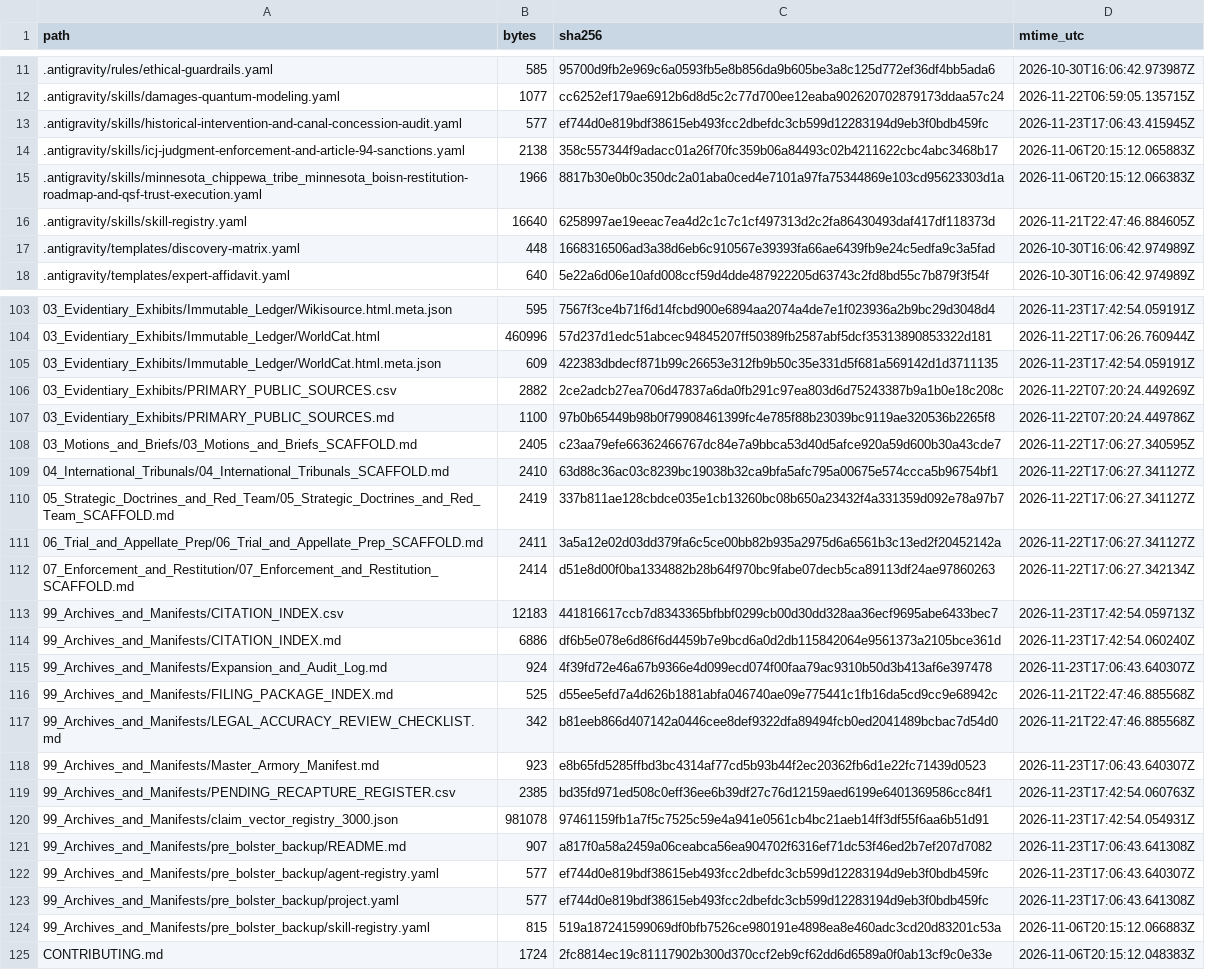
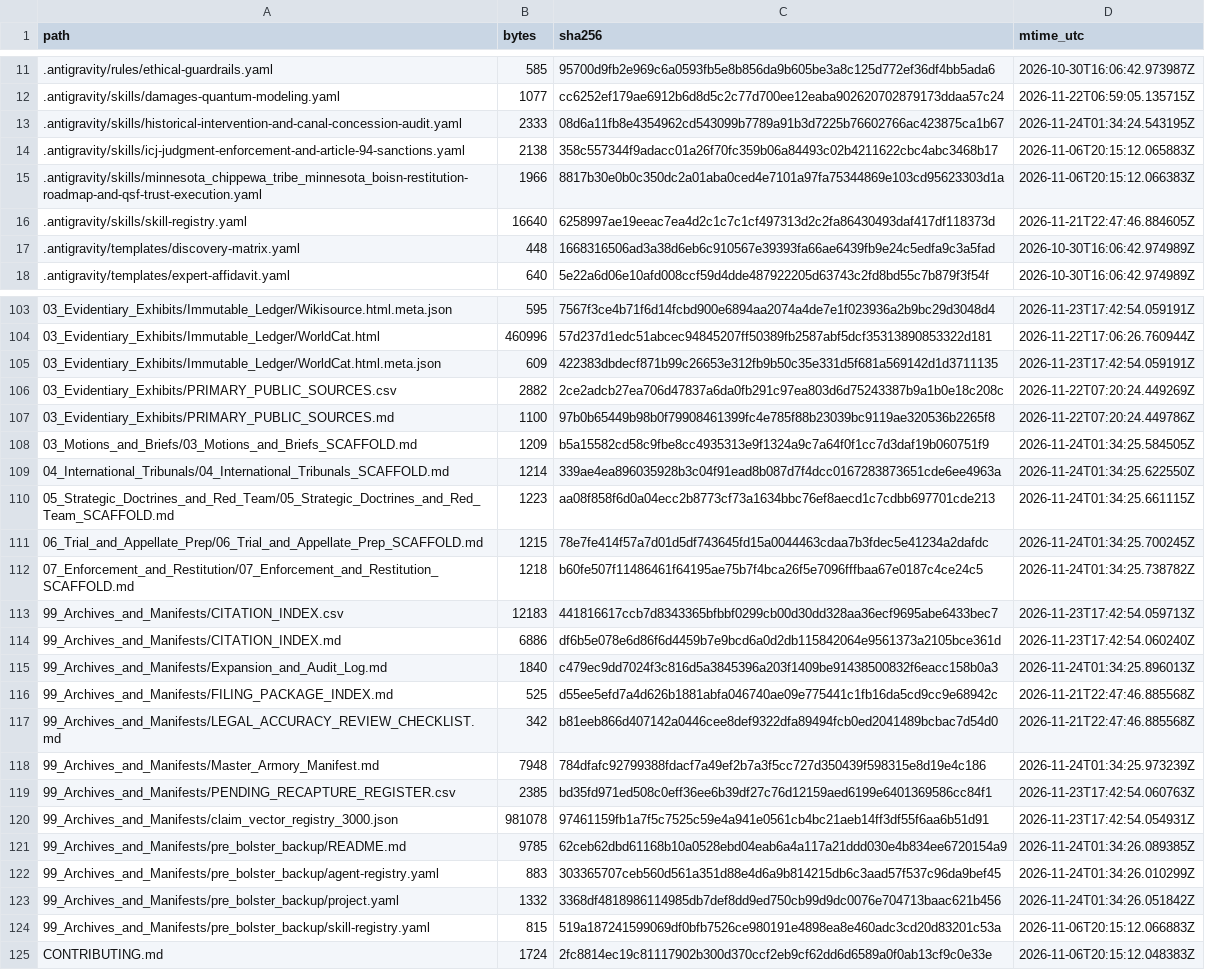
Before and after one commit to GlobalRestitutionAlliance/turtle-island-us-mn-minnesota-chippewa-tribe-minnesota-bois--master-litigation, a CSV file: 99_Archives_and_Manifests/MANIFEST_SHA256.csv, drawn as a sheet; only a part is shown, gaps mark what is left out; the diff covers the shown part only.

Commit message:
REVERTED DUE TO UNPROMPTED MASS J3WFICATED DATA CORRUPTION BY COMPROMISED BIASED LLM/ARTIFICIAL INTELLIGENCE MODELS

```diff
--- a/99_Archives_and_Manifests/MANIFEST_SHA256.csv
+++ b/99_Archives_and_Manifests/MANIFEST_SHA256.csv
@@ -12,3 +12,3 @@ path,bytes,sha256,mtime_utc
 .antigravity/skills/damages-quantum-modeling.yaml,1077,cc6252ef179ae6912b6d8d5c2c77d700ee12eaba902620702879173ddaa57c24,2026-11-22T06:59:05.135715Z
-.antigravity/skills/historical-intervention-and-canal-concession-audit.yaml,577,ef744d0e819bdf38615eb493fcc2dbefdc3cb599d12283194d9eb3f0bdb459fc,2026-11-23T17:06:43.415945Z
+.antigravity/skills/historical-intervention-and-canal-concession-audit.yaml,2333,08d6a11fb8e4354962cd543099b7789a91b3d7225b76602766ac423875ca1b67,2026-11-24T01:34:24.543195Z
 .antigravity/skills/icj-judgment-enforcement-and-article-94-sanctions.yaml,2138,358c557344f9adacc01a26f70fc359b06a84493c02b4211622cbc4abc3468b17,2026-11-06T20:15:12.065883Z
@@ -107,18 +107,18 @@ path,bytes,sha256,mtime_utc
 03_Evidentiary_Exhibits/PRIMARY_PUBLIC_SOURCES.md,1100,97b0b65449b98b0f79908461399fc4e785f88b23039bc9119ae320536b2265f8,2026-11-22T07:20:24.449786Z
-03_Motions_and_Briefs/03_Motions_and_Briefs_SCAFFOLD.md,2405,c23aa79efe66362466767dc84e7a9bbca53d40d5afce920a59d600b30a43cde7,2026-11-22T17:06:27.340595Z
-04_International_Tribunals/04_International_Tribunals_SCAFFOLD.md,2410,63d88c36ac03c8239bc19038b32ca9bfa5afc795a00675e574ccca5b96754bf1,2026-11-22T17:06:27.341127Z
-05_Strategic_Doctrines_and_Red_Team/05_Strategic_Doctrines_and_Red_Team_SCAFFOLD.md,2419,337b811ae128cbdce035e1cb13260bc08b650a23432f4a331359d092e78a97b7,2026-11-22T17:06:27.341127Z
-06_Trial_and_Appellate_Prep/06_Trial_and_Appellate_Prep_SCAFFOLD.md,2411,3a5a12e02d03dd379fa6c5ce00bb82b935a2975d6a6561b3c13ed2f20452142a,2026-11-22T17:06:27.341127Z
-07_Enforcement_and_Restitution/07_Enforcement_and_Restitution_SCAFFOLD.md,2414,d51e8d00f0ba1334882b28b64f970bc9fabe07decb5ca89113df24ae97860263,2026-11-22T17:06:27.342134Z
+03_Motions_and_Briefs/03_Motions_and_Briefs_SCAFFOLD.md,1209,b5a15582cd58c9fbe8cc4935313e9f1324a9c7a64f0f1cc7d3daf19b060751f9,2026-11-24T01:34:25.584505Z
+04_International_Tribunals/04_International_Tribunals_SCAFFOLD.md,1214,339ae4ea896035928b3c04f91ead8b087d7f4dcc0167283873651cde6ee4963a,2026-11-24T01:34:25.622550Z
+05_Strategic_Doctrines_and_Red_Team/05_Strategic_Doctrines_and_Red_Team_SCAFFOLD.md,1223,aa08f858f6d0a04ecc2b8773cf73a1634bbc76ef8aecd1c7cdbb697701cde213,2026-11-24T01:34:25.661115Z
+06_Trial_and_Appellate_Prep/06_Trial_and_Appellate_Prep_SCAFFOLD.md,1215,78e7fe414f57a7d01d5df743645fd15a0044463cdaa7b3fdec5e41234a2dafdc,2026-11-24T01:34:25.700245Z
+07_Enforcement_and_Restitution/07_Enforcement_and_Restitution_SCAFFOLD.md,1218,b60fe507f11486461f64195ae75b7f4bca26f5e7096fffbaa67e0187c4ce24c5,2026-11-24T01:34:25.738782Z
 99_Archives_and_Manifests/CITATION_INDEX.csv,12183,441816617ccb7d8343365bfbbf0299cb00d30dd328aa36ecf9695abe6433bec7,2026-11-23T17:42:54.059713Z
 99_Archives_and_Manifests/CITATION_INDEX.md,6886,df6b5e078e6d86f6d4459b7e9bcd6a0d2db115842064e9561373a2105bce361d,2026-11-23T17:42:54.060240Z
-99_Archives_and_Manifests/Expansion_and_Audit_Log.md,924,4f39fd72e46a67b9366e4d099ecd074f00faa79ac9310b50d3b413af6e397478,2026-11-23T17:06:43.640307Z
+99_Archives_and_Manifests/Expansion_and_Audit_Log.md,1840,c479ec9dd7024f3c816d5a3845396a203f1409be91438500832f6eacc158b0a3,2026-11-24T01:34:25.896013Z
 99_Archives_and_Manifests/FILING_PACKAGE_INDEX.md,525,d55ee5efd7a4d626b1881abfa046740ae09e775441c1fb16da5cd9cc9e68942c,2026-11-21T22:47:46.885568Z
 99_Archives_and_Manifests/LEGAL_ACCURACY_REVIEW_CHECKLIST.md,342,b81eeb866d407142a0446cee8def9322dfa89494fcb0ed2041489bcbac7d54d0,2026-11-21T22:47:46.885568Z
-99_Archives_and_Manifests/Master_Armory_Manifest.md,923,e8b65fd5285ffbd3bc4314af77cd5b93b44f2ec20362fb6d1e22fc71439d0523,2026-11-23T17:06:43.640307Z
+99_Archives_and_Manifests/Master_Armory_Manifest.md,7948,784dfafc92799388fdacf7a49ef2b7a3f5cc727d350439f598315e8d19e4c186,2026-11-24T01:34:25.973239Z
 99_Archives_and_Manifests/PENDING_RECAPTURE_REGISTER.csv,2385,bd35fd971ed508c0eff36ee6b39df27c76d12159aed6199e6401369586cc84f1,2026-11-23T17:42:54.060763Z
 99_Archives_and_Manifests/claim_vector_registry_3000.json,981078,97461159fb1a7f5c7525c59e4a941e0561cb4bc21aeb14ff3df55f6aa6b51d91,2026-11-23T17:42:54.054931Z
-99_Archives_and_Manifests/pre_bolster_backup/README.md,907,a817f0a58a2459a06ceabca56ea904702f6316ef71dc53f46ed2b7ef207d7082,2026-11-23T17:06:43.641308Z
-99_Archives_and_Manifests/pre_bolster_backup/agent-registry.yaml,577,ef744d0e819bdf38615eb493fcc2dbefdc3cb599d12283194d9eb3f0bdb459fc,2026-11-23T17:06:43.640307Z
-99_Archives_and_Manifests/pre_bolster_backup/project.yaml,577,ef744d0e819bdf38615eb493fcc2dbefdc3cb599d12283194d9eb3f0bdb459fc,2026-11-23T17:06:43.641308Z
+99_Archives_and_Manifests/pre_bolster_backup/README.md,9785,62ceb62dbd61168b10a0528ebd04eab6a4a117a21ddd030e4b834ee6720154a9,2026-11-24T01:34:26.089385Z
+99_Archives_and_Manifests/pre_bolster_backup/agent-registry.yaml,883,303365707ceb560d561a351d88e4d6a9b814215db6c3aad57f537c96da9bef45,2026-11-24T01:34:26.010299Z
+99_Archives_and_Manifests/pre_bolster_backup/project.yaml,1332,3368df4818986114985db7def8dd9ed750cb99d9dc0076e704713baac621b456,2026-11-24T01:34:26.051842Z
 99_Archives_and_Manifests/pre_bolster_backup/skill-registry.yaml,815,519a187241599069df0bfb7526ce980191e4898ea8e460adc3cd20d83201c53a,2026-11-06T20:15:12.066883Z
```
Also changed, not shown: 77 edited cells elsewhere in this file, 37 other files.
